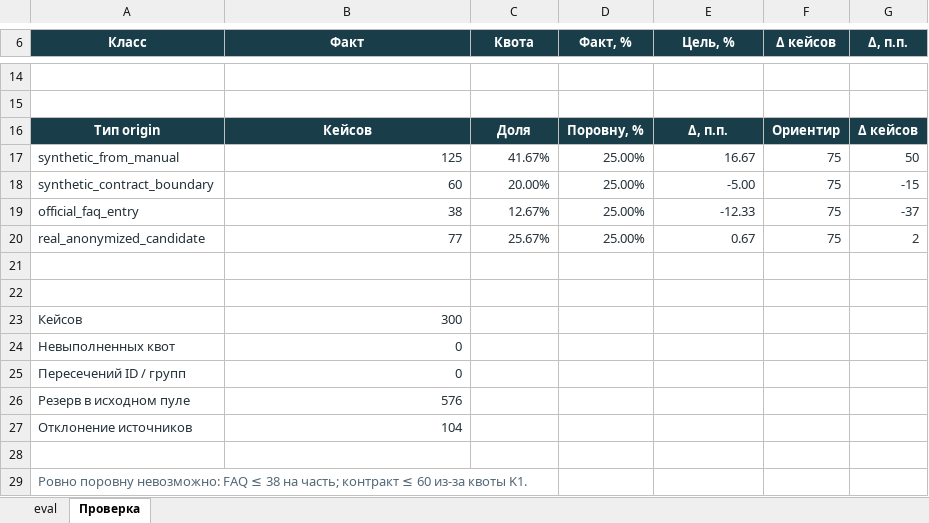
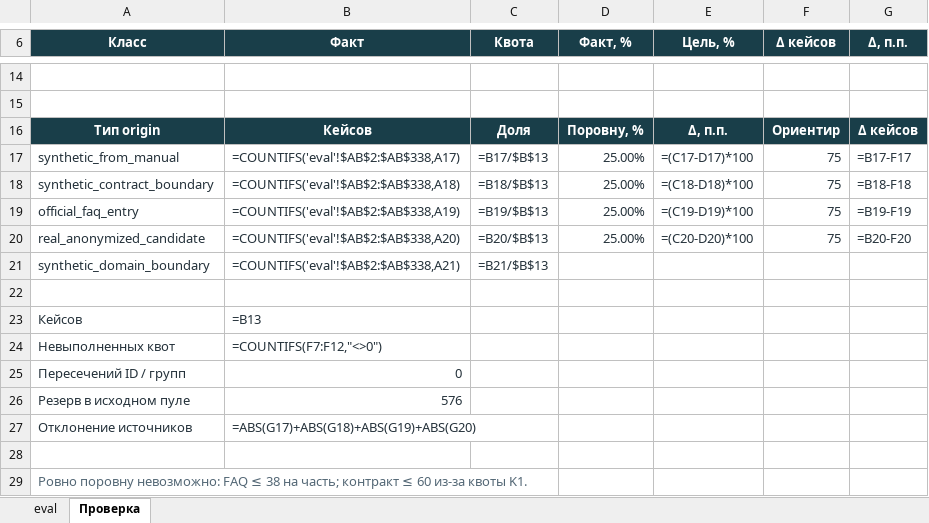
Before and after one commit to datingloki/chatbot_rag, an Excel workbook: eval set/eval_300_balanced.xlsx, sheet Проверка, drawn as a sheet; only a part is shown, gaps mark what is left out; values as stored, in another font and other column widths than the file's, no borders; formulas without a stored value are shown as written; removed rows and columns are numbered as before the commit, all else as after; the diff covers the shown part only; the diff names each change by its address in the sheet, - before the commit and + after, or states it on an @@ line.

```diff
--- a/eval set/eval_300_balanced.xlsx (sheet Проверка)
+++ b/eval set/eval_300_balanced.xlsx (sheet Проверка)
-B17 (Факт): 125
+B17 (Факт): =COUNTIFS('eval'!$AB$2:$AB$338,A17)
-C17 (Квота): 41.67%
+C17 (Квота): =B17/$B$13
-E17 (Цель, %): 16.67
+E17 (Цель, %): =(C17-D17)*100
-G17 (Δ, п.п.): 50
+G17 (Δ, п.п.): =B17-F17
-B18 (Факт): 60
+B18 (Факт): =COUNTIFS('eval'!$AB$2:$AB$338,A18)
-C18 (Квота): 20.00%
+C18 (Квота): =B18/$B$13
-E18 (Цель, %): -5.00
+E18 (Цель, %): =(C18-D18)*100
-G18 (Δ, п.п.): -15
+G18 (Δ, п.п.): =B18-F18
-B19 (Факт): 38
+B19 (Факт): =COUNTIFS('eval'!$AB$2:$AB$338,A19)
-C19 (Квота): 12.67%
+C19 (Квота): =B19/$B$13
-E19 (Цель, %): -12.33
+E19 (Цель, %): =(C19-D19)*100
-G19 (Δ, п.п.): -37
+G19 (Δ, п.п.): =B19-F19
-B20 (Факт): 77
+B20 (Факт): =COUNTIFS('eval'!$AB$2:$AB$338,A20)
-C20 (Квота): 25.67%
+C20 (Квота): =B20/$B$13
-E20 (Цель, %): 0.67
+E20 (Цель, %): =(C20-D20)*100
-G20 (Δ, п.п.): 2
+G20 (Δ, п.п.): =B20-F20
+row 21: synthetic_domain_boundary | =COUNTIFS('eval'!$AB$2:$AB$338,A21) | =B21/$B$13
-row 22: (empty)
-B23 (Факт): 300
+B23 (Факт): =B13
-B24 (Факт): 0
+B24 (Факт): =COUNTIFS(F7:F12,"<>0")
-B27 (Факт): 104
+B27 (Факт): =ABS(G17)+ABS(G18)+ABS(G19)+ABS(G20)
```
Also changed, not shown: 1 added row and 30 edited cells elsewhere in this sheet, sheet eval, all cases (q&a)/all cases.xlsx, dev set/dev_300_balanced.xlsx, 4 other files.
